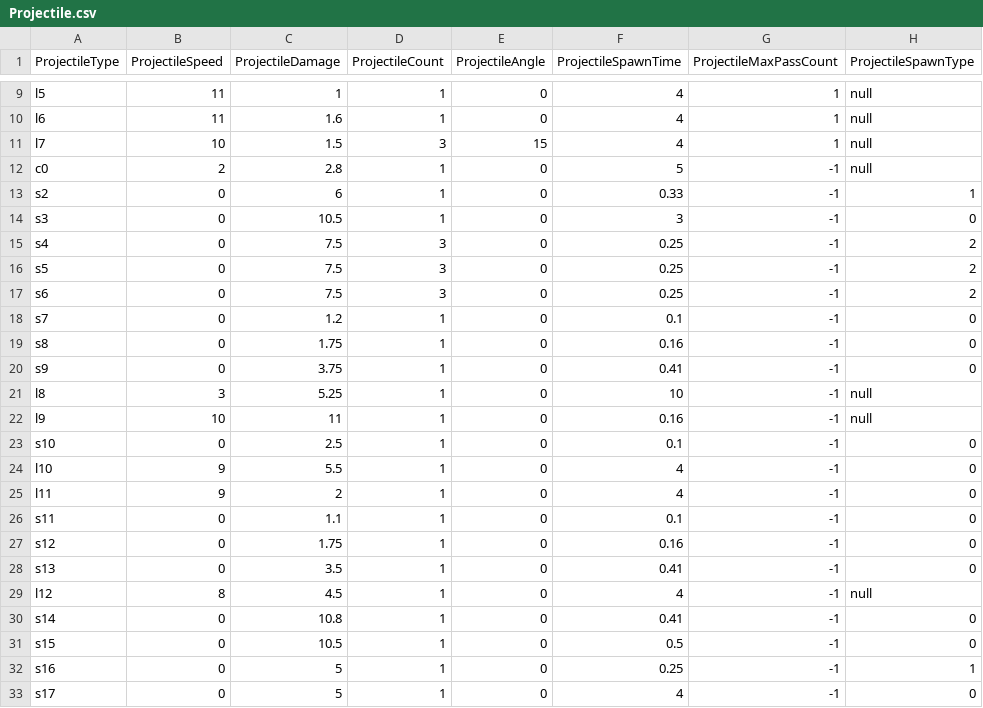
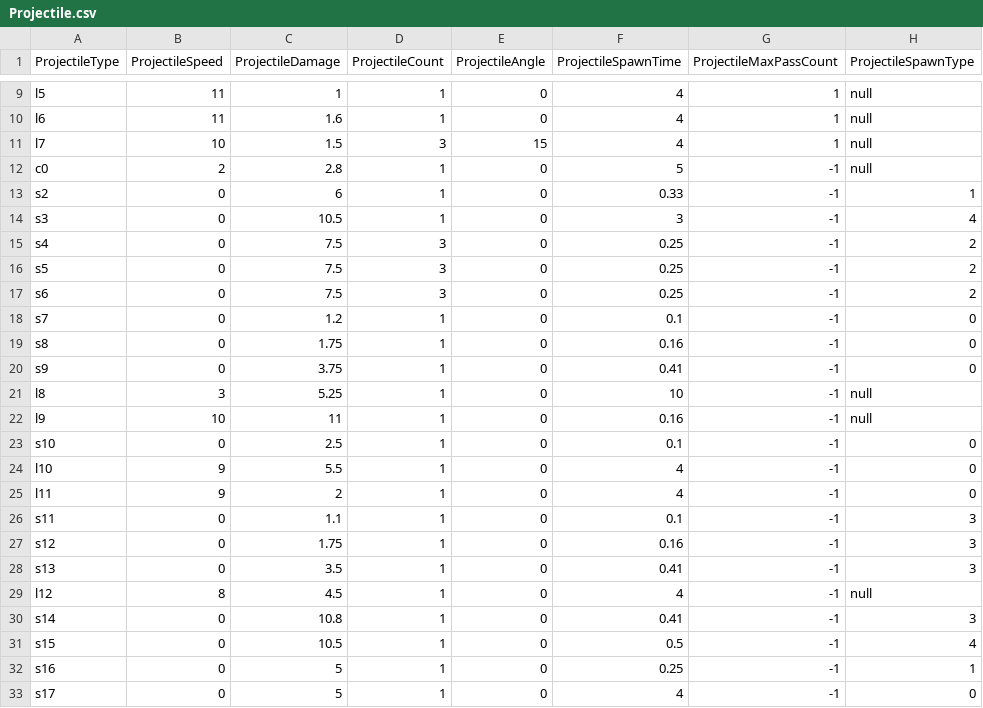
Before and after one commit to yjy1175/AgentCute, a CSV file: Assets/Resources/CSVFile/Projectile.csv, drawn as a sheet; only a part is shown, gaps mark what is left out.

```diff
--- a/Assets/Resources/CSVFile/Projectile.csv
+++ b/Assets/Resources/CSVFile/Projectile.csv
@@ -13,3 +13,3 @@ c0,2,2.8,1,0,5,-1,null,,,,,,,,
 s2,0,6,1,0,0.33,-1,1,,,,,,,,
-s3,0,10.5,1,0,3,-1,0,,,,,,,,
+s3,0,10.5,1,0,3,-1,4,,,,,,,,
 s4,0,7.5,3,0,0.25,-1,2,,,,,,,,
@@ -25,8 +25,8 @@ l10,9,5.5,1,0,4,-1,0,,,,,,,,
 l11,9,2,1,0,4,-1,0,,,,,,,,
-s11,0,1.1,1,0,0.1,-1,0,,,,,,,,
-s12,0,1.75,1,0,0.16,-1,0,,,,,,,,
-s13,0,3.5,1,0,0.41,-1,0,,,,,,,,
+s11,0,1.1,1,0,0.1,-1,3,,,,,,,,
+s12,0,1.75,1,0,0.16,-1,3,,,,,,,,
+s13,0,3.5,1,0,0.41,-1,3,,,,,,,,
 l12,8,4.5,1,0,4,-1,null,,,,,,,,
-s14,0,10.8,1,0,0.41,-1,0,,,,,,,,
-s15,0,10.5,1,0,0.5,-1,0,,,,,,,,
+s14,0,10.8,1,0,0.41,-1,3,,,,,,,,
+s15,0,10.5,1,0,0.5,-1,4,,,,,,,,
 s16,0,5,1,0,0.25,-1,1,,,,,,,,
```
Also changed, not shown: 52 other files.
